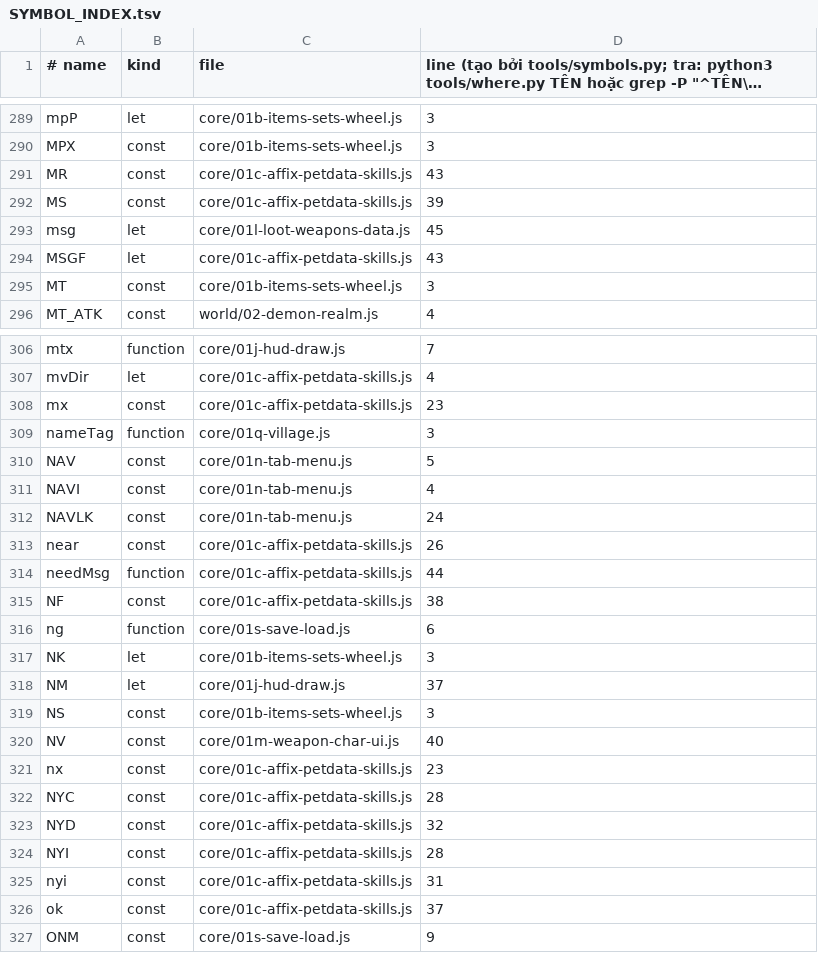
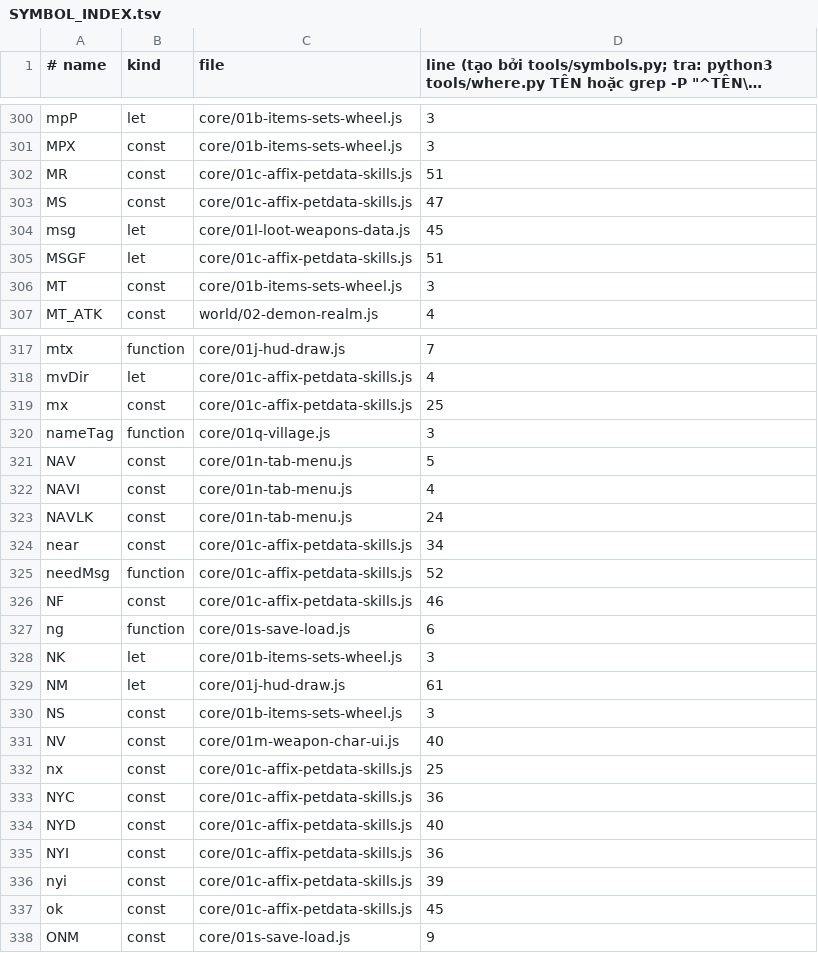
Before and after one commit to kgathst8888-cmyk/Mong_Tu_Tien, a TSV file: SYMBOL_INDEX.tsv, drawn as a sheet; only a part is shown, gaps mark what is left out; long unchanged cells end in …; the diff covers the shown part only.

```diff
--- a/SYMBOL_INDEX.tsv
+++ b/SYMBOL_INDEX.tsv
@@ -290,6 +301,6 @@ mpP	let	core/01b-items-sets-wheel.js	3
 MPX	const	core/01b-items-sets-wheel.js	3
-MR	const	core/01c-affix-petdata-skills.js	43
-MS	const	core/01c-affix-petdata-skills.js	39
+MR	const	core/01c-affix-petdata-skills.js	51
+MS	const	core/01c-affix-petdata-skills.js	47
 msg	let	core/01l-loot-weapons-data.js	45
-MSGF	let	core/01c-affix-petdata-skills.js	43
+MSGF	let	core/01c-affix-petdata-skills.js	51
 MT	const	core/01b-items-sets-wheel.js	3
@@ -307,3 +318,3 @@ mtx	function	core/01j-hud-draw.js	7
 mvDir	let	core/01c-affix-petdata-skills.js	4
-mx	const	core/01c-affix-petdata-skills.js	23
+mx	const	core/01c-affix-petdata-skills.js	25
 nameTag	function	core/01q-village.js	3
@@ -312,16 +323,16 @@ NAVI	const	core/01n-tab-menu.js	4
 NAVLK	const	core/01n-tab-menu.js	24
-near	const	core/01c-affix-petdata-skills.js	26
-needMsg	function	core/01c-affix-petdata-skills.js	44
-NF	const	core/01c-affix-petdata-skills.js	38
+near	const	core/01c-affix-petdata-skills.js	34
+needMsg	function	core/01c-affix-petdata-skills.js	52
+NF	const	core/01c-affix-petdata-skills.js	46
 ng	function	core/01s-save-load.js	6
 NK	let	core/01b-items-sets-wheel.js	3
-NM	let	core/01j-hud-draw.js	37
+NM	let	core/01j-hud-draw.js	61
 NS	const	core/01b-items-sets-wheel.js	3
 NV	const	core/01m-weapon-char-ui.js	40
-nx	const	core/01c-affix-petdata-skills.js	23
-NYC	const	core/01c-affix-petdata-skills.js	28
-NYD	const	core/01c-affix-petdata-skills.js	32
-NYI	const	core/01c-affix-petdata-skills.js	28
-nyi	const	core/01c-affix-petdata-skills.js	31
-ok	const	core/01c-affix-petdata-skills.js	37
+nx	const	core/01c-affix-petdata-skills.js	25
+NYC	const	core/01c-affix-petdata-skills.js	36
+NYD	const	core/01c-affix-petdata-skills.js	40
+NYI	const	core/01c-affix-petdata-skills.js	36
+nyi	const	core/01c-affix-petdata-skills.js	39
+ok	const	core/01c-affix-petdata-skills.js	45
 ONM	const	core/01s-save-load.js	9
```
Also changed, not shown: 11 added rows and 46 edited cells elsewhere in this file, 22 other files.
